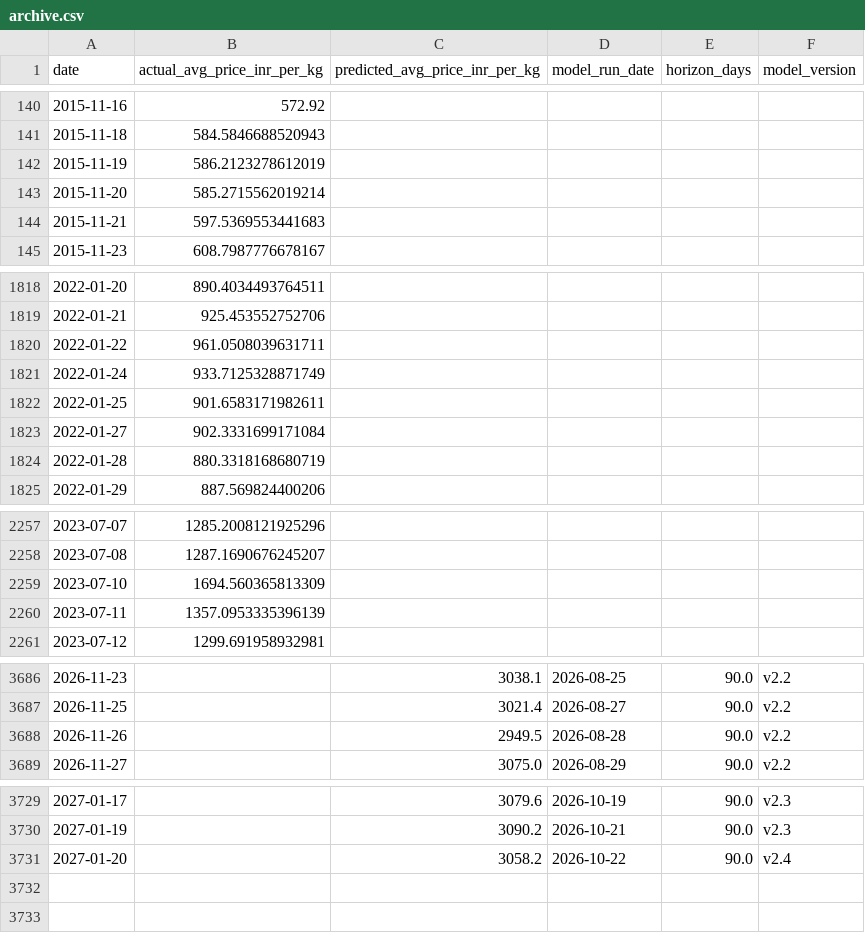
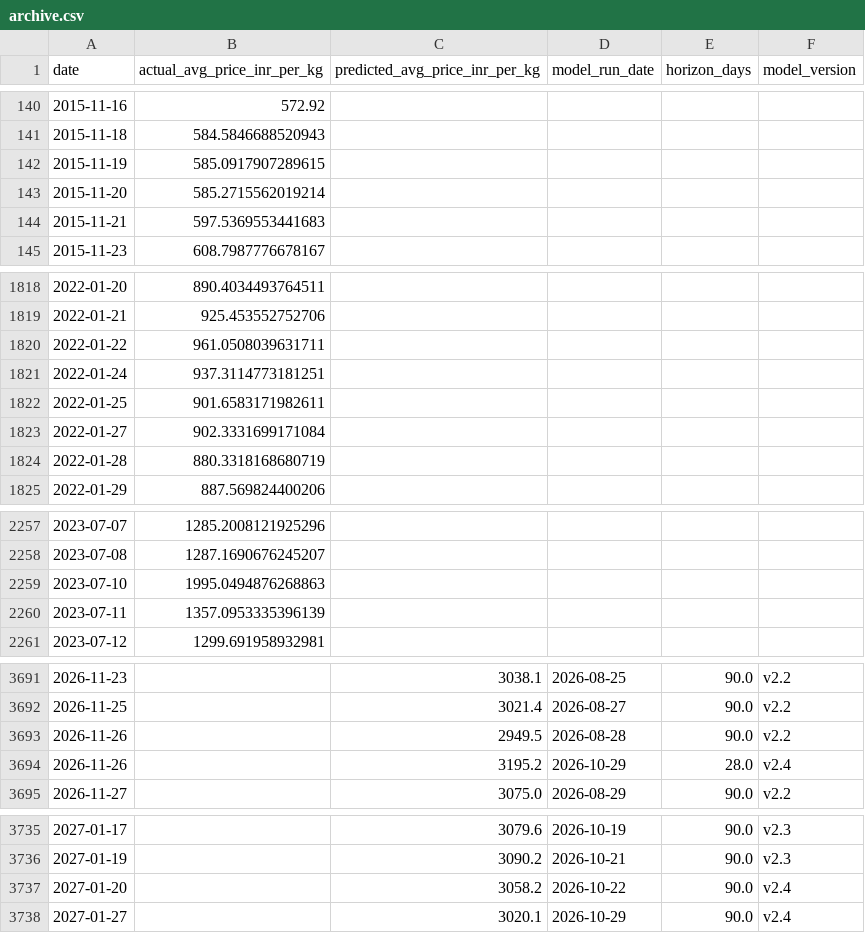
Before and after one commit to josephsebk/CardamomPulse, a CSV file: cardamom_webapp/data/archive.csv, drawn as a sheet; only a part is shown, gaps mark what is left out; the diff covers the shown part only.

```diff
--- a/cardamom_webapp/data/archive.csv
+++ b/cardamom_webapp/data/archive.csv
@@ -141,3 +141,3 @@ date,actual_avg_price_inr_per_kg,predicted_avg_price_inr_per_kg,model_run_date,h
 2015-11-18,584.5846688520943,,,,
-2015-11-19,586.2123278612019,,,,
+2015-11-19,585.0917907289615,,,,
 2015-11-20,585.2715562019214,,,,
@@ -1820,3 +1820,3 @@ date,actual_avg_price_inr_per_kg,predicted_avg_price_inr_per_kg,model_run_date,h
 2022-01-22,961.0508039631711,,,,
-2022-01-24,933.7125328871749,,,,
+2022-01-24,937.3114773181251,,,,
 2022-01-25,901.6583171982611,,,,
@@ -2258,3 +2258,3 @@ date,actual_avg_price_inr_per_kg,predicted_avg_price_inr_per_kg,model_run_date,h
 2023-07-08,1287.1690676245207,,,,
-2023-07-10,1694.560365813309,,,,
+2023-07-10,1995.0494876268863,,,,
 2023-07-11,1357.0953335396139,,,,
@@ -3688,2 +3693,3 @@ date,actual_avg_price_inr_per_kg,predicted_avg_price_inr_per_kg,model_run_date,h
 2026-11-26,,2949.5,2026-08-28,90.0,v2.2
+2026-11-26,,3195.2,2026-10-29,28.0,v2.4
 2026-11-27,,3075.0,2026-08-29,90.0,v2.2
@@ -3731 +3737,2 @@ date,actual_avg_price_inr_per_kg,predicted_avg_price_inr_per_kg,model_run_date,h
 2027-01-20,,3058.2,2026-10-22,90.0,v2.4
+2027-01-27,,3020.1,2026-10-29,90.0,v2.4
```
Also changed, not shown: 8 added rows, 3 removed rows and 4 edited cells elsewhere in this file, 4 other files.
